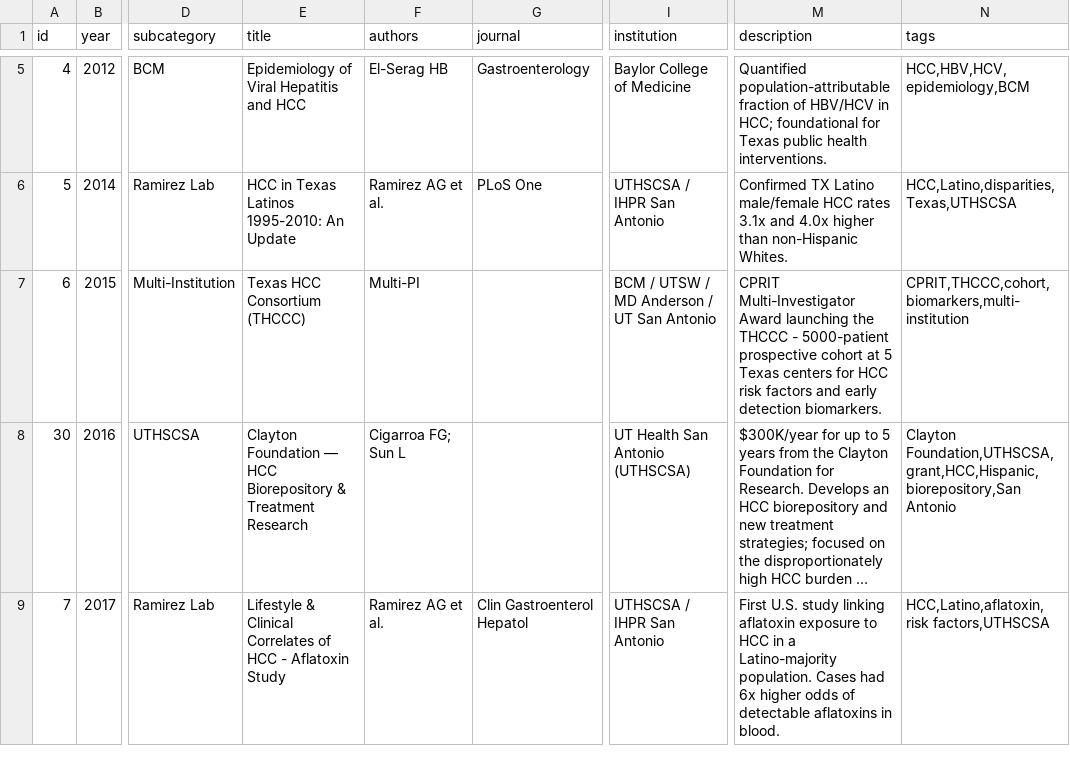
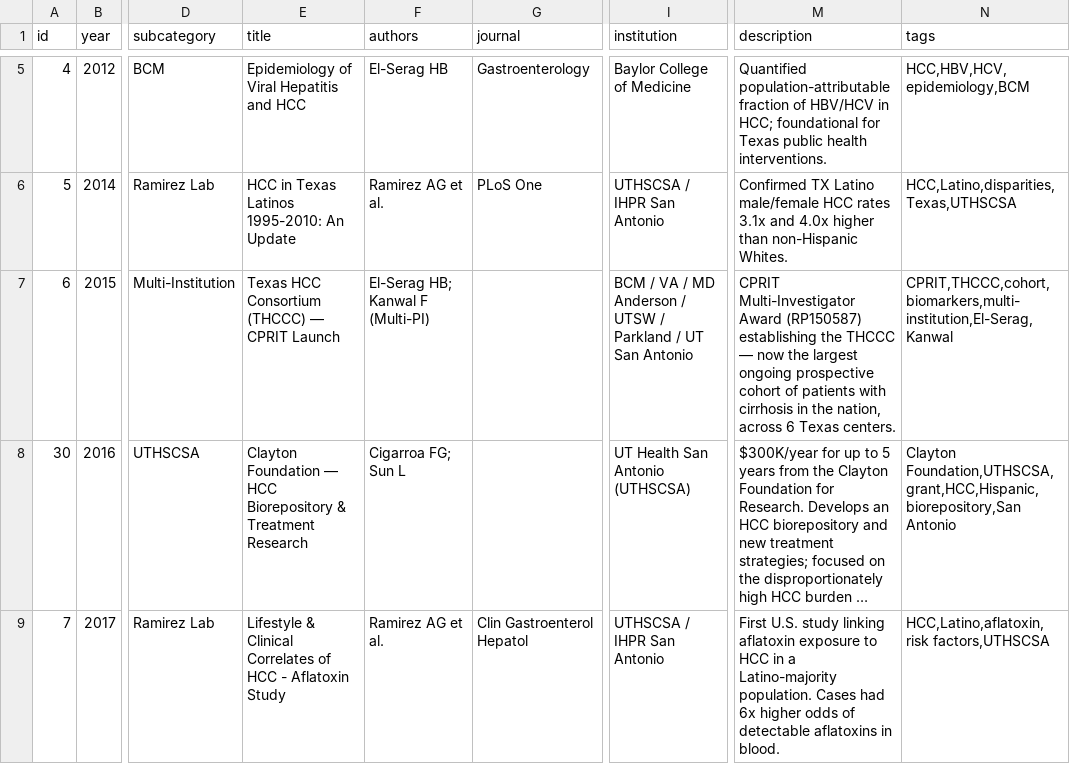
Before and after one commit to munozedg/hcc-research-timeline, a CSV file: v2/events.csv, drawn as a sheet; only a part is shown, gaps mark what is left out; long unchanged cells end in …; the diff covers the shown part only; the diff names each change by its address in the sheet, - before the commit and + after, or states it on an @@ line.

```diff
--- a/v2/events.csv
+++ b/v2/events.csv
-E7 (title): Texas HCC Consortium (THCCC)
+E7 (title): Texas HCC Consortium (THCCC) — CPRIT Launch
-F7 (authors): Multi-PI
+F7 (authors): El-Serag HB; Kanwal F (Multi-PI)
-I7 (institution): BCM / UTSW / MD Anderson / UT…
+I7 (institution): BCM / VA / MD Anderson / UTSW / Parkland / UT…
-M7 (description): …Multi-Investigator Award launching the THCCC - 5000-patient prospective cohort at 5 Texas centers for HCC risk factors and early detection biomarkers.
+M7 (description): …Multi-Investigator Award (RP150587) establishing the THCCC — now the largest ongoing prospective cohort of patients with cirrhosis in the nation, across 6 Texas centers.
-N7 (tags): CPRIT,THCCC,cohort,biomarkers,multi-institution
+N7 (tags): CPRIT,THCCC,cohort,biomarkers,multi-institution,El-Serag,Kanwal
```
Also changed, not shown: 1 added row elsewhere in this file, v3/events.csv, v4/events.csv, 6 other files.
